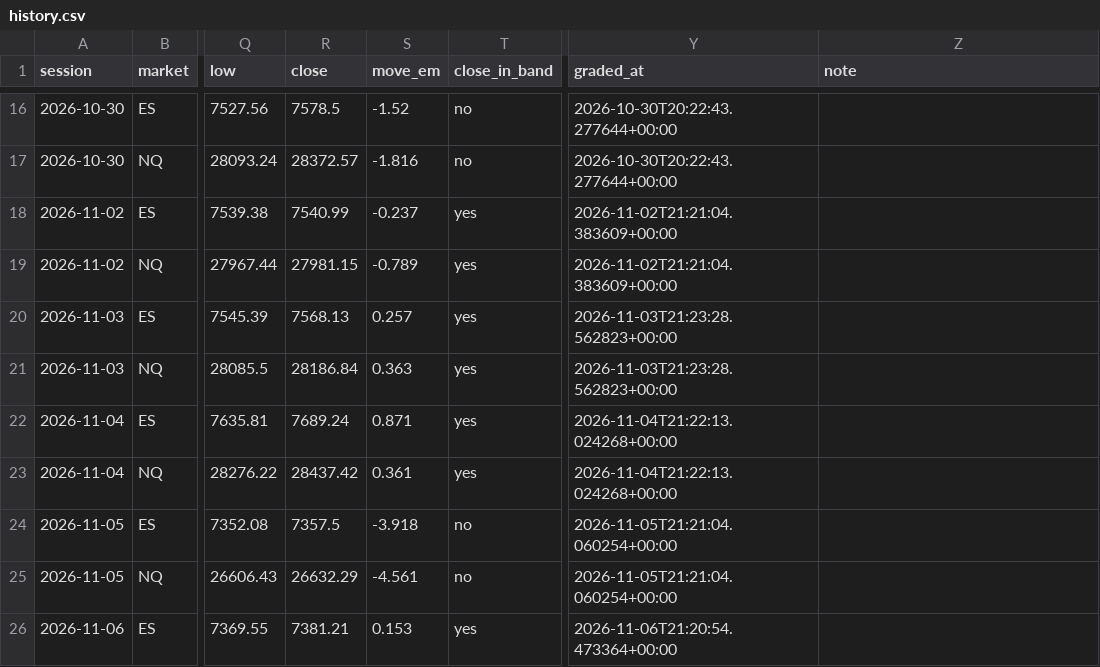
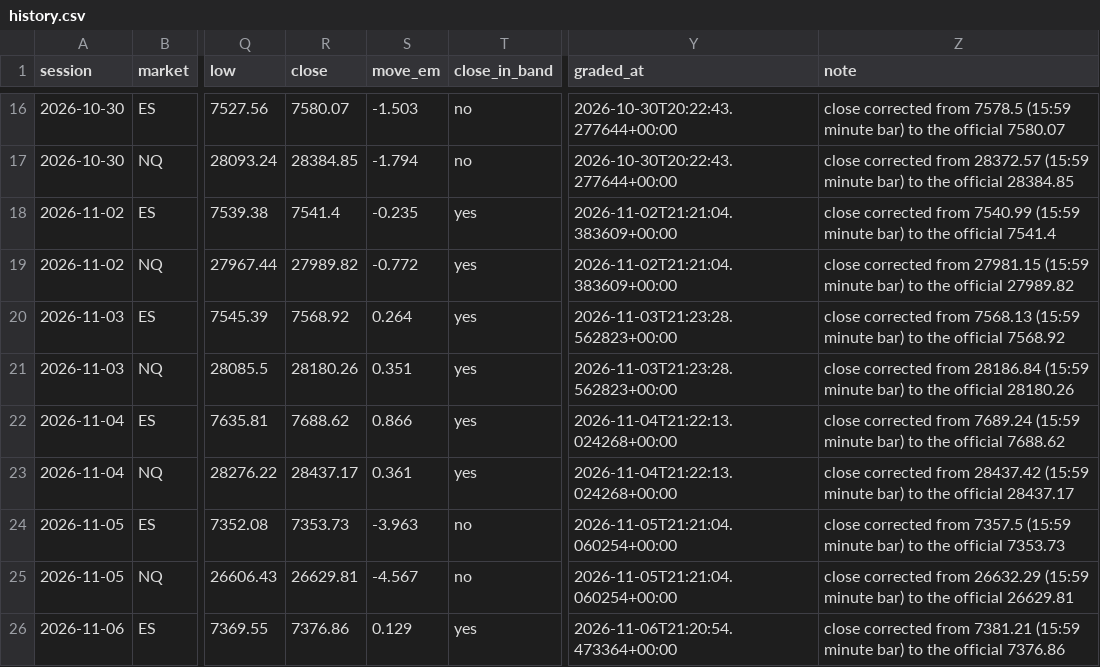
Before and after one commit to WSEVwevx/gex-pro, a CSV file: history.csv, drawn as a sheet; only a part is shown, gaps mark what is left out; the diff covers the shown part only; the diff names each change by its address in the sheet, - before the commit and + after, or states it on an @@ line.

```diff
--- a/history.csv
+++ b/history.csv
-R16 (close): 7578.5
+R16 (close): 7580.07
-S16 (move_em): -1.52
+S16 (move_em): -1.503
-Z16 (note): (empty)
+Z16 (note): close corrected from 7578.5 (15:59 minute bar) to the official 7580.07
-R17 (close): 28372.57
+R17 (close): 28384.85
-S17 (move_em): -1.816
+S17 (move_em): -1.794
-Z17 (note): (empty)
+Z17 (note): close corrected from 28372.57 (15:59 minute bar) to the official 28384.85
-R18 (close): 7540.99
+R18 (close): 7541.4
-S18 (move_em): -0.237
+S18 (move_em): -0.235
-Z18 (note): (empty)
+Z18 (note): close corrected from 7540.99 (15:59 minute bar) to the official 7541.4
-R19 (close): 27981.15
+R19 (close): 27989.82
-S19 (move_em): -0.789
+S19 (move_em): -0.772
-Z19 (note): (empty)
+Z19 (note): close corrected from 27981.15 (15:59 minute bar) to the official 27989.82
-R20 (close): 7568.13
+R20 (close): 7568.92
-S20 (move_em): 0.257
+S20 (move_em): 0.264
-Z20 (note): (empty)
+Z20 (note): close corrected from 7568.13 (15:59 minute bar) to the official 7568.92
-R21 (close): 28186.84
+R21 (close): 28180.26
-S21 (move_em): 0.363
+S21 (move_em): 0.351
-Z21 (note): (empty)
+Z21 (note): close corrected from 28186.84 (15:59 minute bar) to the official 28180.26
-R22 (close): 7689.24
+R22 (close): 7688.62
-S22 (move_em): 0.871
+S22 (move_em): 0.866
-Z22 (note): (empty)
+Z22 (note): close corrected from 7689.24 (15:59 minute bar) to the official 7688.62
-R23 (close): 28437.42
+R23 (close): 28437.17
-Z23 (note): (empty)
+Z23 (note): close corrected from 28437.42 (15:59 minute bar) to the official 28437.17
-R24 (close): 7357.5
+R24 (close): 7353.73
-S24 (move_em): -3.918
+S24 (move_em): -3.963
-Z24 (note): (empty)
+Z24 (note): close corrected from 7357.5 (15:59 minute bar) to the official 7353.73
-R25 (close): 26632.29
+R25 (close): 26629.81
-S25 (move_em): -4.561
+S25 (move_em): -4.567
-Z25 (note): (empty)
+Z25 (note): close corrected from 26632.29 (15:59 minute bar) to the official 26629.81
-R26 (close): 7381.21
+R26 (close): 7376.86
-S26 (move_em): 0.153
+S26 (move_em): 0.129
-Z26 (note): (empty)
+Z26 (note): close corrected from 7381.21 (15:59 minute bar) to the official 7376.86
```
Also changed, not shown: 2 added rows and 75 edited cells elsewhere in this file, 4 other files.
